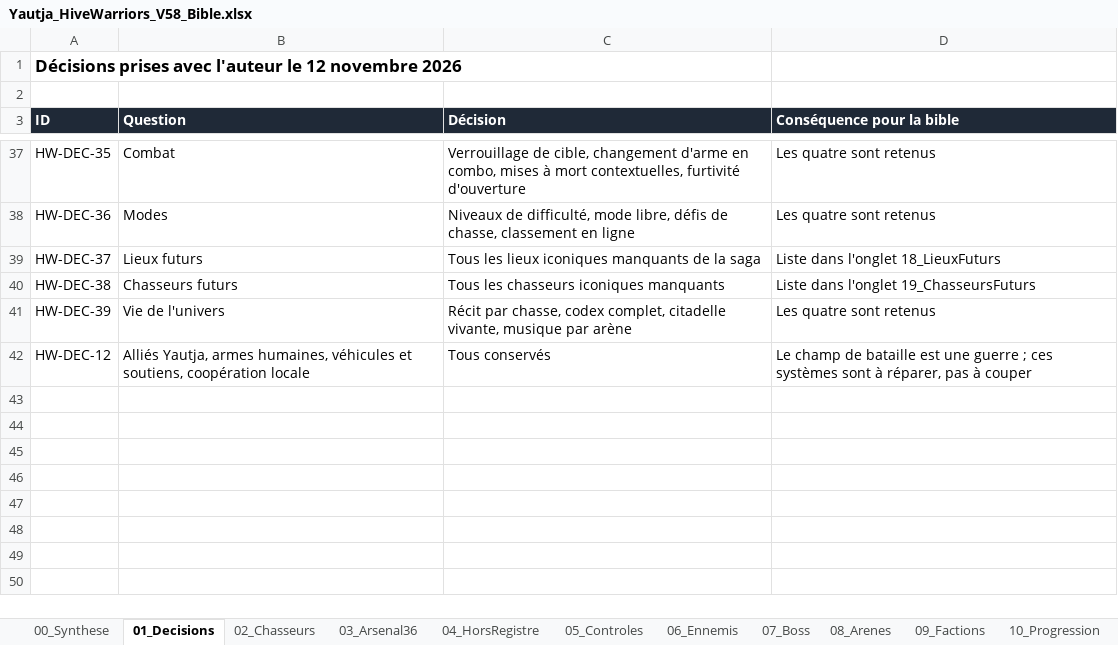
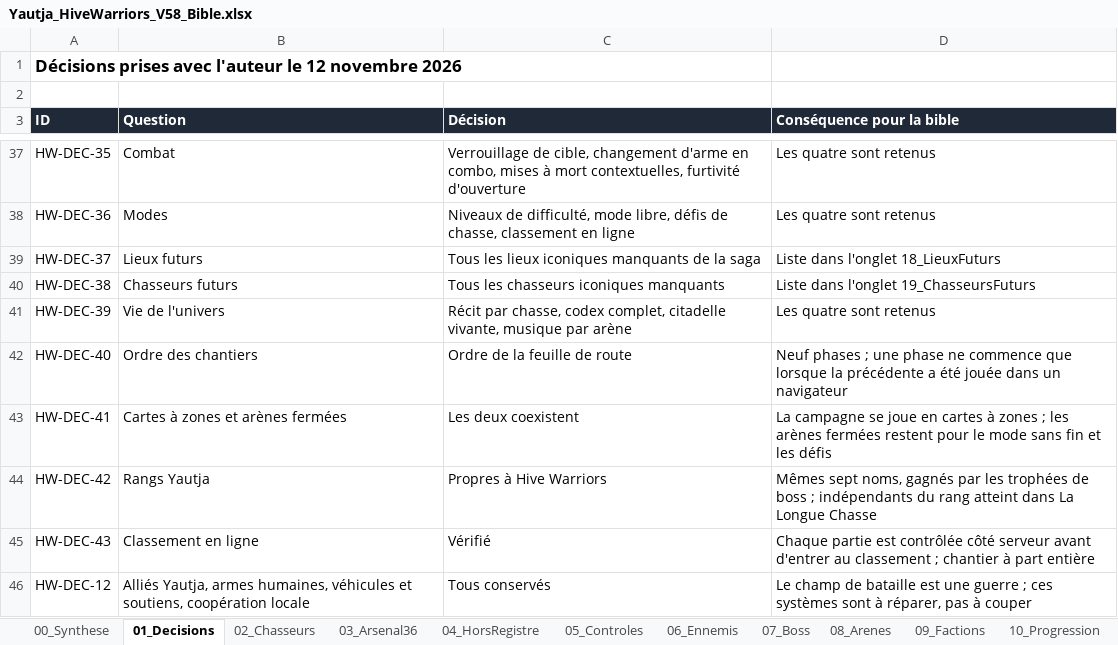
Before and after one commit to darknigthmare/Yautja-hive-warriors, an Excel workbook: design/Yautja_HiveWarriors_V58_Bible.xlsx, sheet 01_Decisions, drawn as a sheet; only a part is shown, gaps mark what is left out; values as stored, in another font and other column widths than the file's, no borders; the diff names each change by its address in the sheet, - before the commit and + after, or states it on an @@ line.

```diff
--- a/design/Yautja_HiveWarriors_V58_Bible.xlsx (sheet 01_Decisions)
+++ b/design/Yautja_HiveWarriors_V58_Bible.xlsx (sheet 01_Decisions)
+row 42: HW-DEC-40 | Ordre des chantiers | Ordre de la feuille de route | Neuf phases ; une phase ne commence que lorsque la précédente a été jouée dans un navigateur
+row 43: HW-DEC-41 | Cartes à zones et arènes fermées | Les deux coexistent | La campagne se joue en cartes à zones ; les arènes fermées restent pour le mode sans fin et les défis
+row 44: HW-DEC-42 | Rangs Yautja | Propres à Hive Warriors | Mêmes sept noms, gagnés par les trophées de boss ; indépendants du rang atteint dans La Longue Chasse
+row 45: HW-DEC-43 | Classement en ligne | Vérifié | Chaque partie est contrôlée côté serveur avant d'entrer au classement ; chantier à part entière
```
Also changed, not shown: sheet 13_Questions, sheet 20_GameplayCible, 4 other files.
